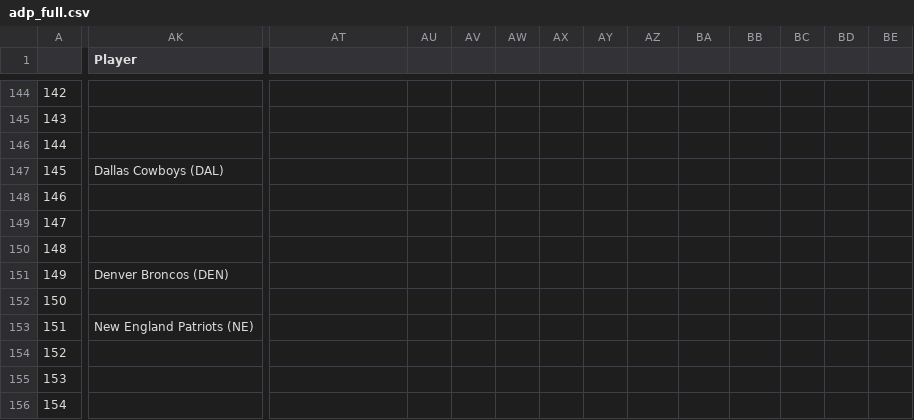
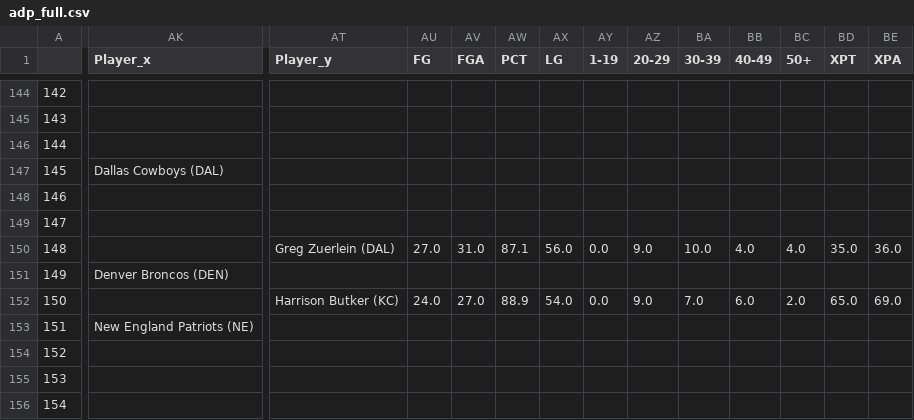
Before and after one commit to miggitymack/fantasy_football_adp, a CSV file: adp_full.csv, drawn as a sheet; only a part is shown, gaps mark what is left out; the diff covers the shown part only; the diff names each change by its address in the sheet, - before the commit and + after, or states it on an @@ line.

```diff
--- a/adp_full.csv
+++ b/adp_full.csv
-AK1: Player
+AK1: Player_x
-AT1: (empty)
+AT1: Player_y
-AU1: (empty)
+AU1: FG
-AV1: (empty)
+AV1: FGA
-AW1: (empty)
+AW1: PCT
-AX1: (empty)
+AX1: LG
-AY1: (empty)
+AY1: 1-19
-AZ1: (empty)
+AZ1: 20-29
-BA1: (empty)
+BA1: 30-39
-BB1: (empty)
+BB1: 40-49
-BC1: (empty)
+BC1: 50+
-BD1: (empty)
+BD1: XPT
-BE1: (empty)
+BE1: XPA
-AT150 (Player_y): (empty)
+AT150 (Player_y): Greg Zuerlein (DAL)
-AU150 (FG): (empty)
+AU150 (FG): 27.0
-AV150 (FGA): (empty)
+AV150 (FGA): 31.0
-AW150 (PCT): (empty)
+AW150 (PCT): 87.1
-AX150 (LG): (empty)
+AX150 (LG): 56.0
-AY150 (1-19): (empty)
+AY150 (1-19): 0.0
-AZ150 (20-29): (empty)
+AZ150 (20-29): 9.0
-BA150 (30-39): (empty)
+BA150 (30-39): 10.0
-BB150 (40-49): (empty)
+BB150 (40-49): 4.0
-BC150 (50+): (empty)
+BC150 (50+): 4.0
-BD150 (XPT): (empty)
+BD150 (XPT): 35.0
-BE150 (XPA): (empty)
+BE150 (XPA): 36.0
-AT152 (Player_y): (empty)
+AT152 (Player_y): Harrison Butker (KC)
-AU152 (FG): (empty)
+AU152 (FG): 24.0
-AV152 (FGA): (empty)
+AV152 (FGA): 27.0
-AW152 (PCT): (empty)
+AW152 (PCT): 88.9
-AX152 (LG): (empty)
+AX152 (LG): 54.0
-AY152 (1-19): (empty)
+AY152 (1-19): 0.0
-AZ152 (20-29): (empty)
+AZ152 (20-29): 9.0
-BA152 (30-39): (empty)
+BA152 (30-39): 7.0
-BB152 (40-49): (empty)
+BB152 (40-49): 6.0
-BC152 (50+): (empty)
+BC152 (50+): 2.0
-BD152 (XPT): (empty)
+BD152 (XPT): 65.0
-BE152 (XPA): (empty)
+BE152 (XPA): 69.0
```
Also changed, not shown: 156 edited cells elsewhere in this file, 3 other files.
